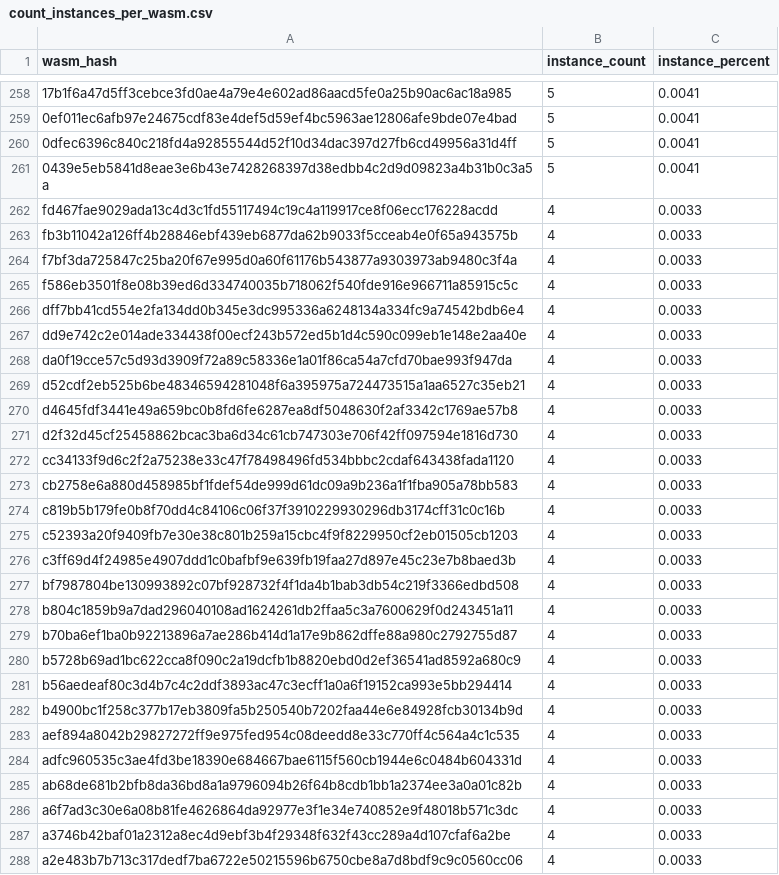
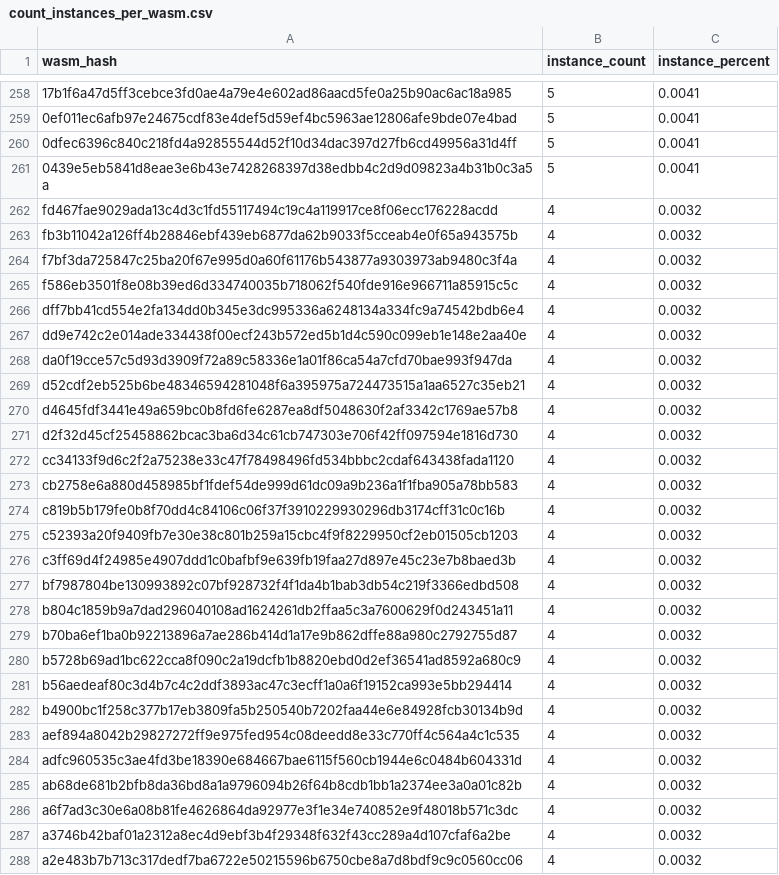
Before and after one commit to leighmcculloch/contract-wasms, a CSV file: analysis/count_instances_per_wasm.csv, drawn as a sheet; only a part is shown, gaps mark what is left out; the diff covers the shown part only.

```diff
--- a/analysis/count_instances_per_wasm.csv
+++ b/analysis/count_instances_per_wasm.csv
@@ -261,28 +261,28 @@ wasm_hash,instance_count,instance_percent
 "0439e5eb5841d8eae3e6b43e7428268397d38edbb4c2d9d09823a4b31b0c3a5a",5,0.0041
-"fd467fae9029ada13c4d3c1fd55117494c19c4a119917ce8f06ecc176228acdd",4,0.0033
-"fb3b11042a126ff4b28846ebf439eb6877da62b9033f5cceab4e0f65a943575b",4,0.0033
-"f7bf3da725847c25ba20f67e995d0a60f61176b543877a9303973ab9480c3f4a",4,0.0033
-"f586eb3501f8e08b39ed6d334740035b718062f540fde916e966711a85915c5c",4,0.0033
-"dff7bb41cd554e2fa134dd0b345e3dc995336a6248134a334fc9a74542bdb6e4",4,0.0033
-"dd9e742c2e014ade334438f00ecf243b572ed5b1d4c590c099eb1e148e2aa40e",4,0.0033
-"da0f19cce57c5d93d3909f72a89c58336e1a01f86ca54a7cfd70bae993f947da",4,0.0033
-"d52cdf2eb525b6be48346594281048f6a395975a724473515a1aa6527c35eb21",4,0.0033
-"d4645fdf3441e49a659bc0b8fd6fe6287ea8df5048630f2af3342c1769ae57b8",4,0.0033
-"d2f32d45cf25458862bcac3ba6d34c61cb747303e706f42ff097594e1816d730",4,0.0033
-"cc34133f9d6c2f2a75238e33c47f78498496fd534bbbc2cdaf643438fada1120",4,0.0033
-"cb2758e6a880d458985bf1fdef54de999d61dc09a9b236a1f1fba905a78bb583",4,0.0033
-"c819b5b179fe0b8f70dd4c84106c06f37f3910229930296db3174cff31c0c16b",4,0.0033
-"c52393a20f9409fb7e30e38c801b259a15cbc4f9f8229950cf2eb01505cb1203",4,0.0033
-"c3ff69d4f24985e4907ddd1c0bafbf9e639fb19faa27d897e45c23e7b8baed3b",4,0.0033
-"bf7987804be130993892c07bf928732f4f1da4b1bab3db54c219f3366edbd508",4,0.0033
-"b804c1859b9a7dad296040108ad1624261db2ffaa5c3a7600629f0d243451a11",4,0.0033
-"b70ba6ef1ba0b92213896a7ae286b414d1a17e9b862dffe88a980c2792755d87",4,0.0033
-"b5728b69ad1bc622cca8f090c2a19dcfb1b8820ebd0d2ef36541ad8592a680c9",4,0.0033
-"b56aedeaf80c3d4b7c4c2ddf3893ac47c3ecff1a0a6f19152ca993e5bb294414",4,0.0033
-"b4900bc1f258c377b17eb3809fa5b250540b7202faa44e6e84928fcb30134b9d",4,0.0033
-"aef894a8042b29827272ff9e975fed954c08deedd8e33c770ff4c564a4c1c535",4,0.0033
-"adfc960535c3ae4fd3be18390e684667bae6115f560cb1944e6c0484b604331d",4,0.0033
-"ab68de681b2bfb8da36bd8a1a9796094b26f64b8cdb1bb1a2374ee3a0a01c82b",4,0.0033
-"a6f7ad3c30e6a08b81fe4626864da92977e3f1e34e740852e9f48018b571c3dc",4,0.0033
-"a3746b42baf01a2312a8ec4d9ebf3b4f29348f632f43cc289a4d107cfaf6a2be",4,0.0033
-"a2e483b7b713c317dedf7ba6722e50215596b6750cbe8a7d8bdf9c9c0560cc06",4,0.0033
+"fd467fae9029ada13c4d3c1fd55117494c19c4a119917ce8f06ecc176228acdd",4,0.0032
+"fb3b11042a126ff4b28846ebf439eb6877da62b9033f5cceab4e0f65a943575b",4,0.0032
+"f7bf3da725847c25ba20f67e995d0a60f61176b543877a9303973ab9480c3f4a",4,0.0032
+"f586eb3501f8e08b39ed6d334740035b718062f540fde916e966711a85915c5c",4,0.0032
+"dff7bb41cd554e2fa134dd0b345e3dc995336a6248134a334fc9a74542bdb6e4",4,0.0032
+"dd9e742c2e014ade334438f00ecf243b572ed5b1d4c590c099eb1e148e2aa40e",4,0.0032
+"da0f19cce57c5d93d3909f72a89c58336e1a01f86ca54a7cfd70bae993f947da",4,0.0032
+"d52cdf2eb525b6be48346594281048f6a395975a724473515a1aa6527c35eb21",4,0.0032
+"d4645fdf3441e49a659bc0b8fd6fe6287ea8df5048630f2af3342c1769ae57b8",4,0.0032
+"d2f32d45cf25458862bcac3ba6d34c61cb747303e706f42ff097594e1816d730",4,0.0032
+"cc34133f9d6c2f2a75238e33c47f78498496fd534bbbc2cdaf643438fada1120",4,0.0032
+"cb2758e6a880d458985bf1fdef54de999d61dc09a9b236a1f1fba905a78bb583",4,0.0032
+"c819b5b179fe0b8f70dd4c84106c06f37f3910229930296db3174cff31c0c16b",4,0.0032
+"c52393a20f9409fb7e30e38c801b259a15cbc4f9f8229950cf2eb01505cb1203",4,0.0032
+"c3ff69d4f24985e4907ddd1c0bafbf9e639fb19faa27d897e45c23e7b8baed3b",4,0.0032
+"bf7987804be130993892c07bf928732f4f1da4b1bab3db54c219f3366edbd508",4,0.0032
+"b804c1859b9a7dad296040108ad1624261db2ffaa5c3a7600629f0d243451a11",4,0.0032
+"b70ba6ef1ba0b92213896a7ae286b414d1a17e9b862dffe88a980c2792755d87",4,0.0032
+"b5728b69ad1bc622cca8f090c2a19dcfb1b8820ebd0d2ef36541ad8592a680c9",4,0.0032
+"b56aedeaf80c3d4b7c4c2ddf3893ac47c3ecff1a0a6f19152ca993e5bb294414",4,0.0032
+"b4900bc1f258c377b17eb3809fa5b250540b7202faa44e6e84928fcb30134b9d",4,0.0032
+"aef894a8042b29827272ff9e975fed954c08deedd8e33c770ff4c564a4c1c535",4,0.0032
+"adfc960535c3ae4fd3be18390e684667bae6115f560cb1944e6c0484b604331d",4,0.0032
+"ab68de681b2bfb8da36bd8a1a9796094b26f64b8cdb1bb1a2374ee3a0a01c82b",4,0.0032
+"a6f7ad3c30e6a08b81fe4626864da92977e3f1e34e740852e9f48018b571c3dc",4,0.0032
+"a3746b42baf01a2312a8ec4d9ebf3b4f29348f632f43cc289a4d107cfaf6a2be",4,0.0032
+"a2e483b7b713c317dedf7ba6722e50215596b6750cbe8a7d8bdf9c9c0560cc06",4,0.0032
```
Also changed, not shown: 79 edited cells elsewhere in this file, analysis/find_error_name_collision_with_sdk_results.csv, analysis/find_sdk_version_results.csv, 5 other files.
